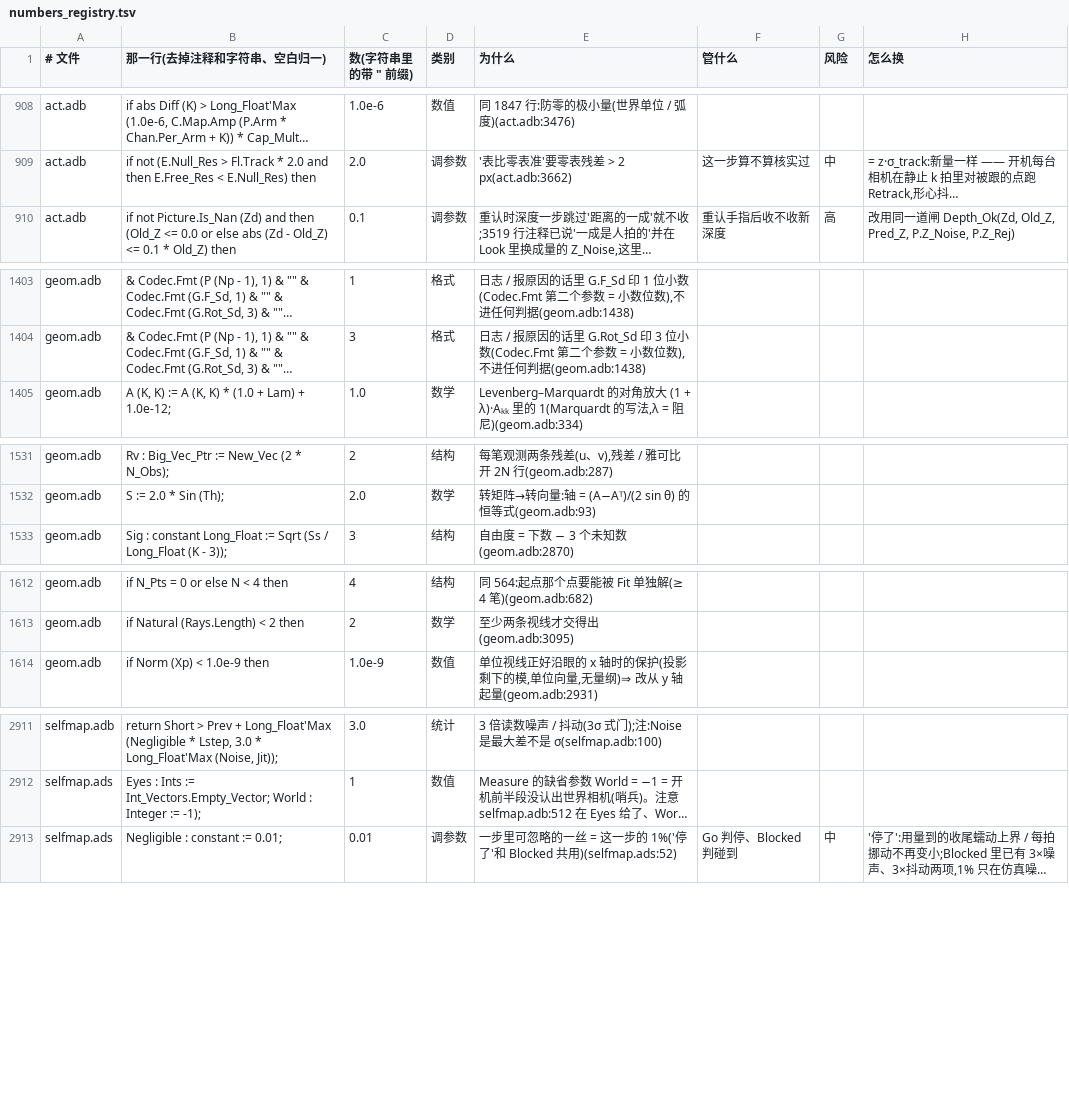
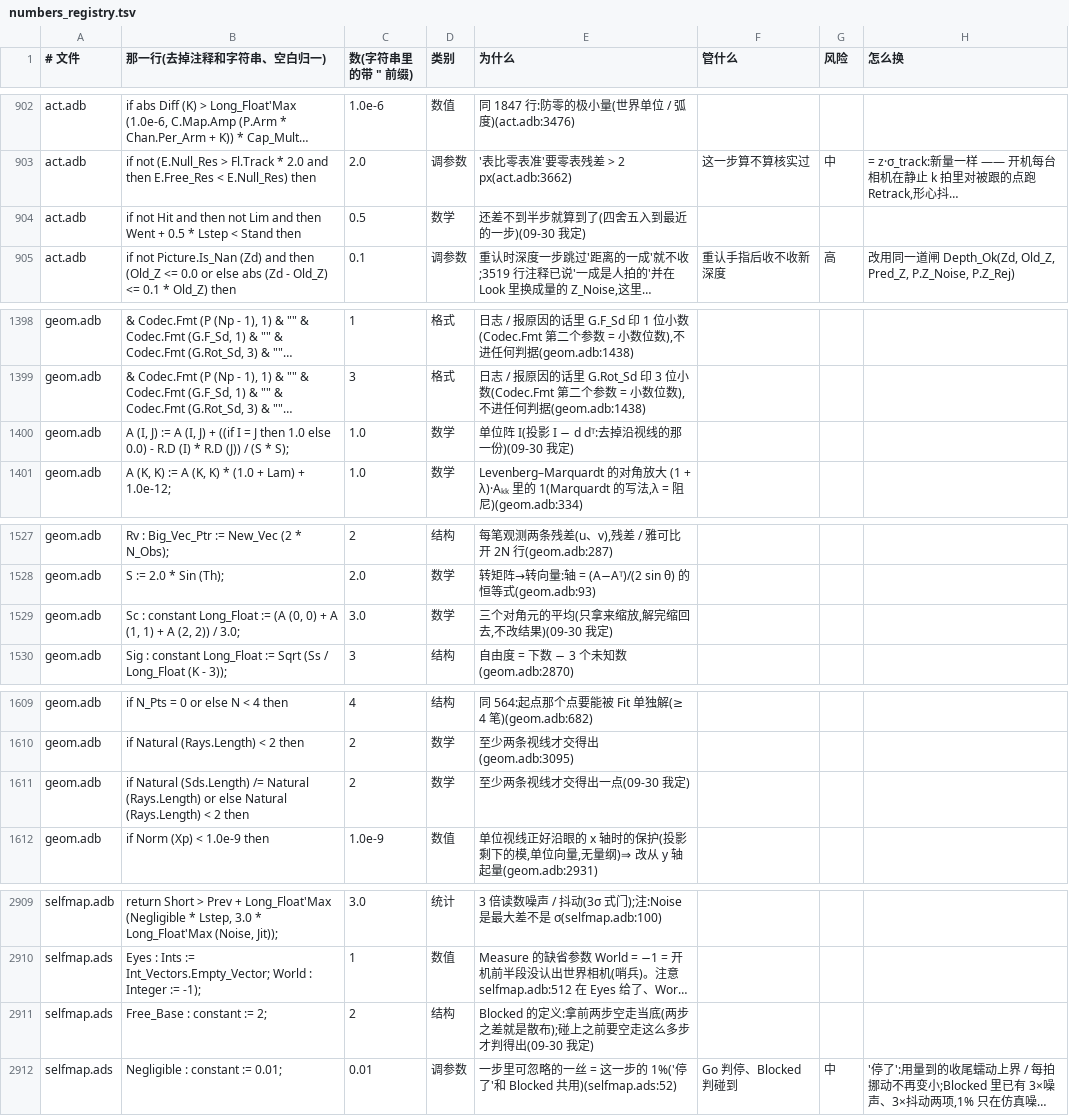
Before and after one commit to phi-monster/body-driver, a TSV file: numbers_registry.tsv, drawn as a sheet; only a part is shown, gaps mark what is left out; long unchanged cells end in …; the diff covers the shown part only; the diff names each change by its address in the sheet, - before the commit and + after, or states it on an @@ line.

```diff
--- a/numbers_registry.tsv
+++ b/numbers_registry.tsv
+row 904: act.adb | if not Hit and then not Lim and then Went + 0.5 * Lstep < Stand then | 0.5 | 数学 | 还差不到半步就算到了(四舍五入到最近的一步)(09-30 我定)
+row 1400: geom.adb | A (I, J) := A (I, J) + ((if I = J then 1.0 else 0.0) - R.D (I) * R.D (J)) / (S * S); | 1.0 | 数学 | 单位阵 I(投影 I − d dᵀ:去掉沿视线的那一份)(09-30 我定)
+row 1529: geom.adb | Sc : constant Long_Float := (A (0, 0) + A (1, 1) + A (2, 2)) / 3.0; | 3.0 | 数学 | 三个对角元的平均(只拿来缩放,解完缩回去,不改结果)(09-30 我定)
+row 1611: geom.adb | if Natural (Sds.Length) /= Natural (Rays.Length) or else Natural (Rays.Length) < 2 then | 2 | 数学 | 至少两条视线才交得出一点(09-30 我定)
+row 2911: selfmap.ads | Free_Base : constant := 2; | 2 | 结构 | Blocked 的定义:拿前两步空走当底(两步之差就是散布);碰上之前要空走这么多步才判得出(09-30 我定)
```
Also changed, not shown: 1 added row, 6 removed rows and 2 edited cells elsewhere in this file, 10 other files.
